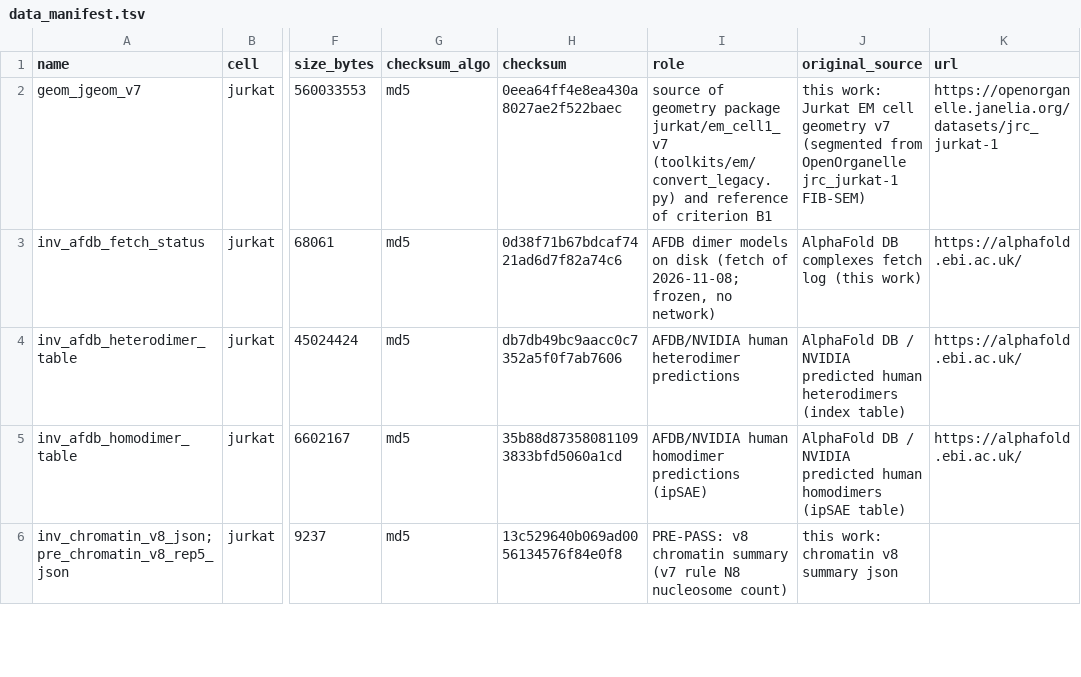
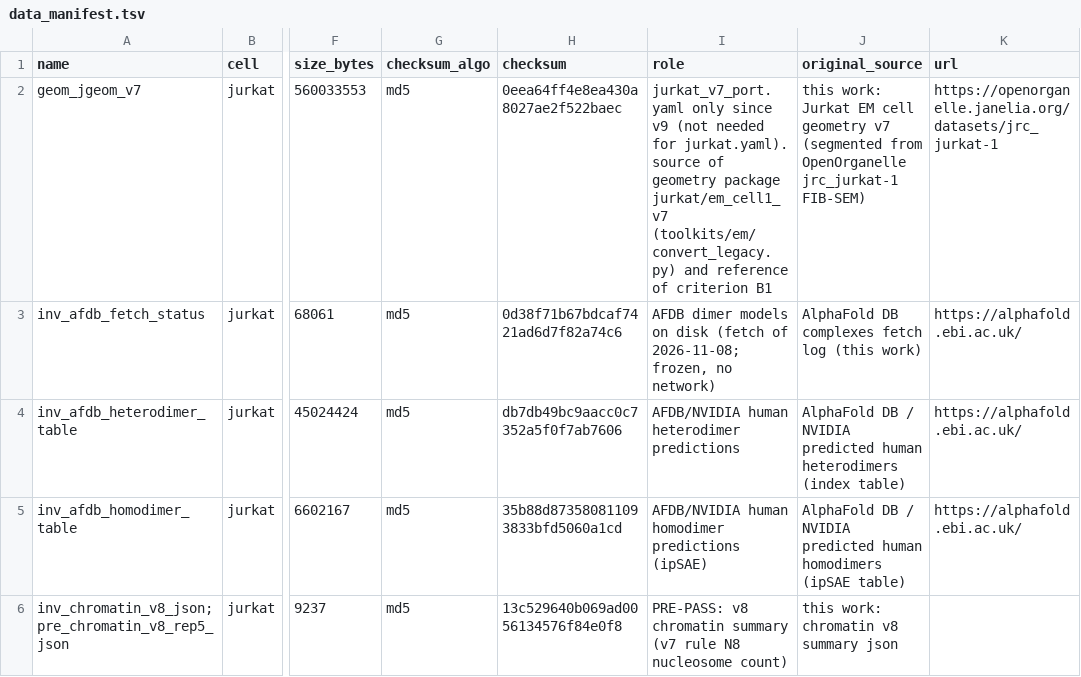
Before and after one commit to pedrobeltrao/wholecell, a TSV file: data_manifest.tsv, drawn as a sheet; only a part is shown, gaps mark what is left out; the diff covers the shown part only; the diff names each change by its address in the sheet, - before the commit and + after, or states it on an @@ line.

```diff
--- a/data_manifest.tsv
+++ b/data_manifest.tsv
-I2 (role): source of…
+I2 (role): jurkat_v7_port.yaml only since v9 (not needed for jurkat.yaml). source of…
```
Also changed, not shown: 26 edited cells elsewhere in this file, 6 other files.
